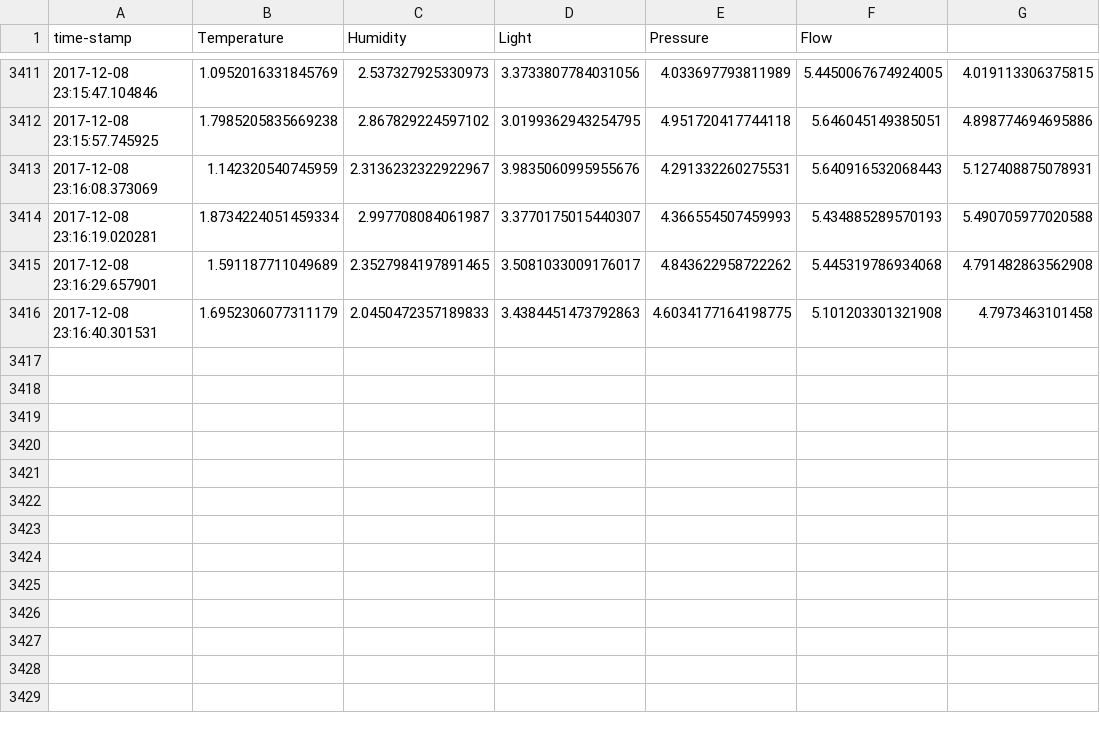
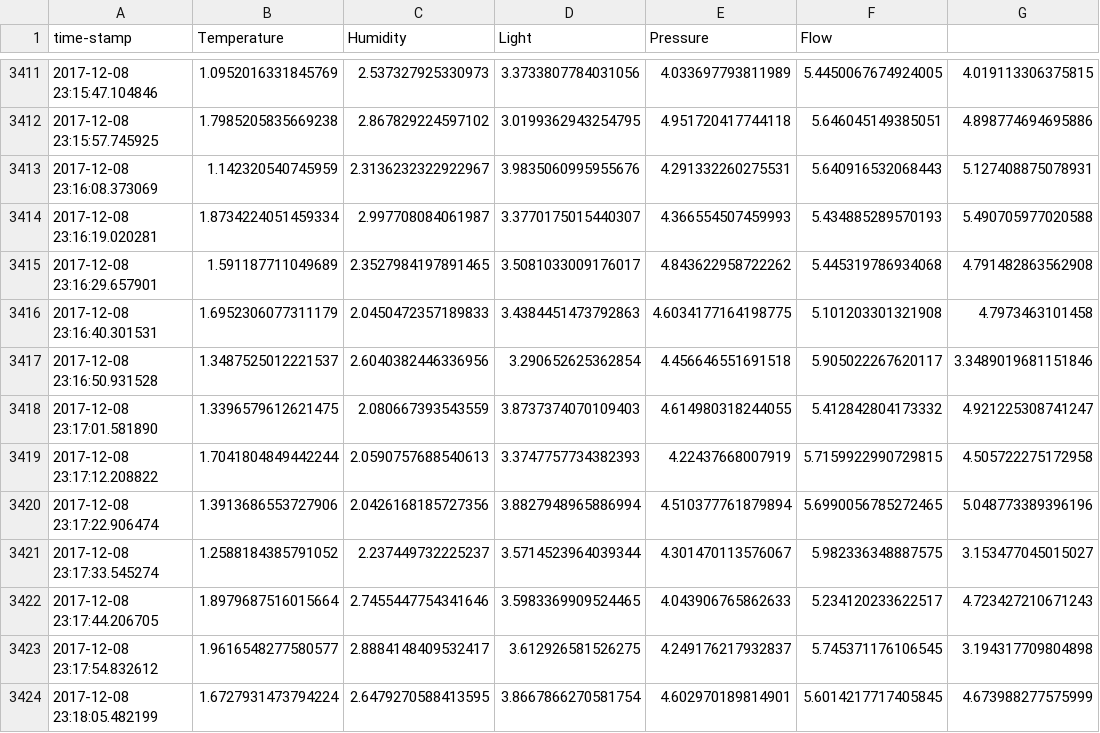
Before and after one commit to GarethSharpe/logger, a CSV file: logger-dashboard/src/assets/log-12.csv, drawn as a sheet; only a part is shown, gaps mark what is left out.

```diff
--- a/logger-dashboard/src/assets/log-12.csv
+++ b/logger-dashboard/src/assets/log-12.csv
@@ -3416 +3416,9 @@ time-stamp,Temperature,Humidity,Light,Pressure,Flow
 2017-12-08 23:16:40.301531,1.6952306077311179,2.0450472357189833,3.4384451473792863,4.6034177164198775,5.101203301321908,4.7973463101458
+2017-12-08 23:16:50.931528,1.3487525012221537,2.6040382446336956,3.290652625362854,4.456646551691518,5.905022267620117,3.3489019681151846
+2017-12-08 23:17:01.581890,1.3396579612621475,2.080667393543559,3.8737374070109403,4.614980318244055,5.412842804173332,4.921225308741247
+2017-12-08 23:17:12.208822,1.7041804849442244,2.0590757688540613,3.3747757734382393,4.22437668007919,5.7159922990729815,4.505722275172958
+2017-12-08 23:17:22.906474,1.3913686553727906,2.0426168185727356,3.8827948965886994,4.510377761879894,5.6990056785272465,5.048773389396196
+2017-12-08 23:17:33.545274,1.2588184385791052,2.237449732225237,3.5714523964039344,4.301470113576067,5.982336348887575,3.153477045015027
+2017-12-08 23:17:44.206705,1.8979687516015664,2.7455447754341646,3.5983369909524465,4.043906765862633,5.234120233622517,4.723427210671243
+2017-12-08 23:17:54.832612,1.9616548277580577,2.8884148409532417,3.612926581526275,4.249176217932837,5.745371176106545,3.194317709804898
+2017-12-08 23:18:05.482199,1.6727931473794224,2.6479270588413595,3.8667866270581754,4.602970189814901,5.6014217717405845,4.673988277575999
```
Also changed, not shown: logger-dashboard/src/assets/log.csv, 1 other file.
